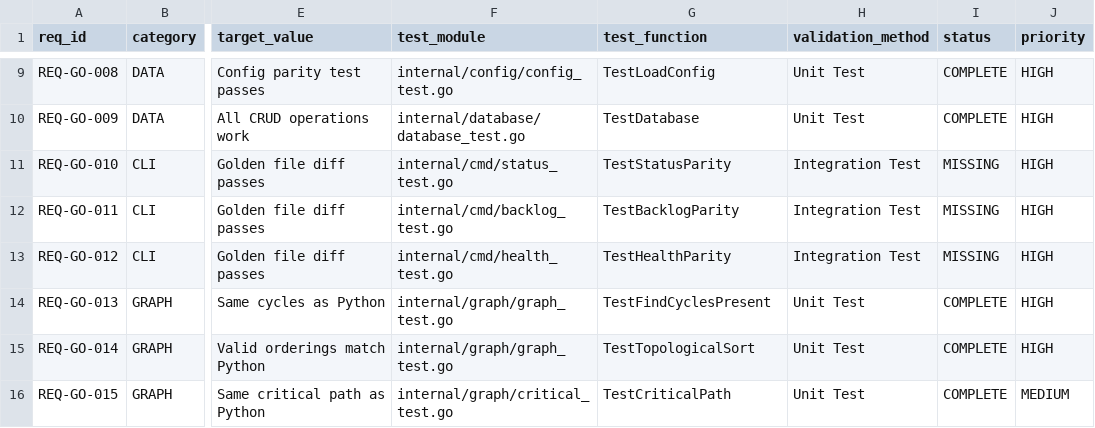
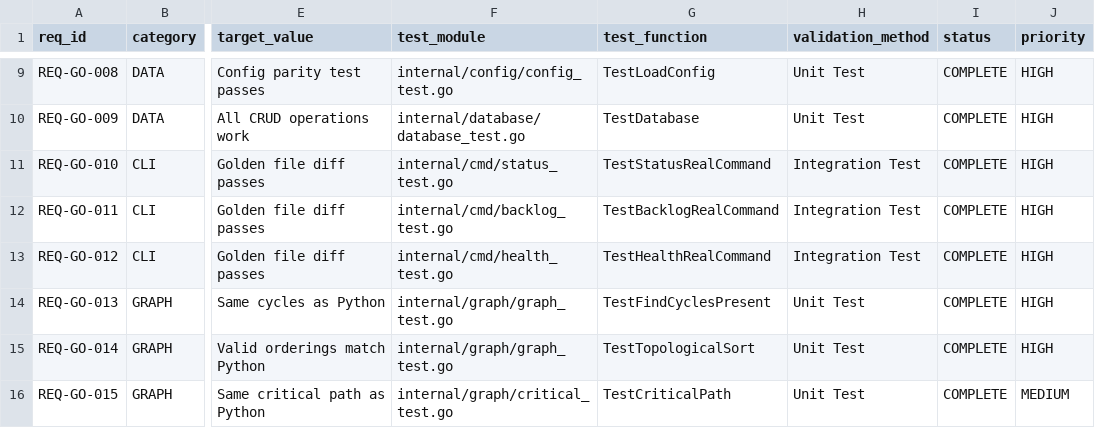
Before and after one commit to rtmx-ai/rtmx-go, a CSV file: .rtmx/database.csv, drawn as a sheet; only a part is shown, gaps mark what is left out; the diff names each change by its address in the sheet, - before the commit and + after, or states it on an @@ line.

```diff
--- a/.rtmx/database.csv
+++ b/.rtmx/database.csv
-G11 (test_function): TestStatusParity
+G11 (test_function): TestStatusRealCommand
-I11:I13 (status): MISSING
+I11:I13 (status): COMPLETE
-G12 (test_function): TestBacklogParity
+G12 (test_function): TestBacklogRealCommand
-G13 (test_function): TestHealthParity
+G13 (test_function): TestHealthRealCommand
```
Also changed, not shown: 7 other files.
